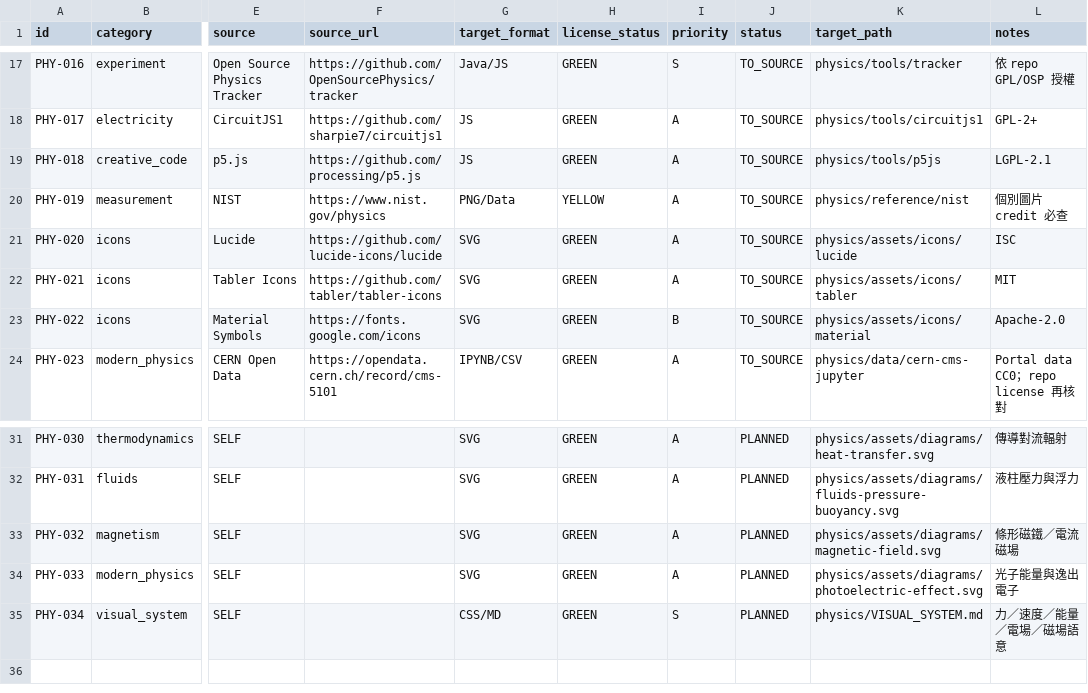
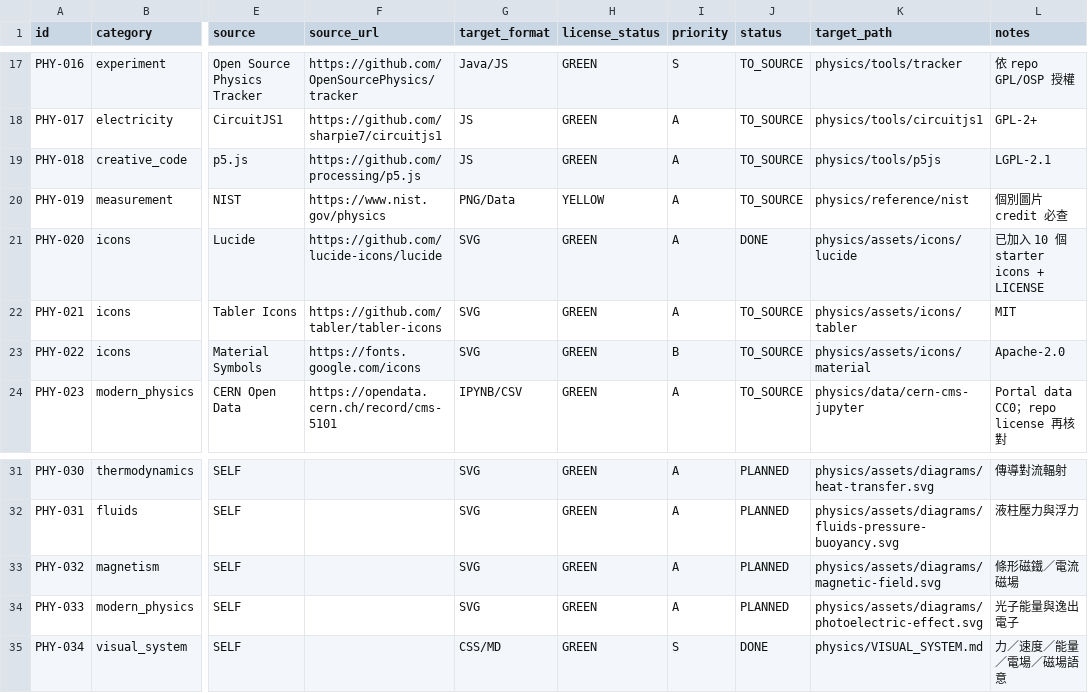
Before and after one commit to xieyaozhong/PAPER-STALY, a CSV file: physics/ASSET_MANIFEST.csv, drawn as a sheet; only a part is shown, gaps mark what is left out; the diff names each change by its address in the sheet, - before the commit and + after, or states it on an @@ line.

Commit message:
mark physics icon pack and visual system complete

```diff
--- a/physics/ASSET_MANIFEST.csv
+++ b/physics/ASSET_MANIFEST.csv
-J21 (status): TO_SOURCE
+J21 (status): DONE
-L21 (notes): ISC
+L21 (notes): 已加入 10 個 starter icons + LICENSE
-J35 (status): PLANNED
+J35 (status): DONE
```
